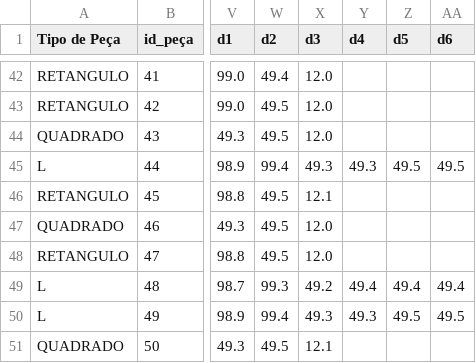
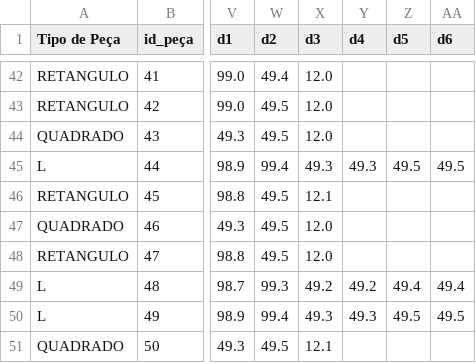
Before and after one commit to Cardz1502/ZDM, a CSV file: processed_10percent.csv, drawn as a sheet; only a part is shown, gaps mark what is left out; the diff names each change by its address in the sheet, - before the commit and + after, or states it on an @@ line.

```diff
--- a/processed_10percent.csv
+++ b/processed_10percent.csv
-Y49 (d4): 49.4
+Y49 (d4): 49.2
```
Also changed, not shown: 1 other file.
